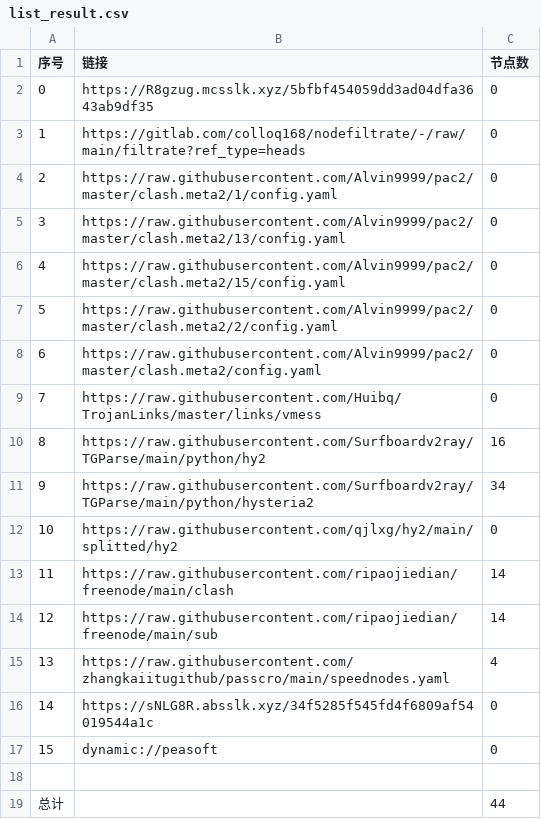
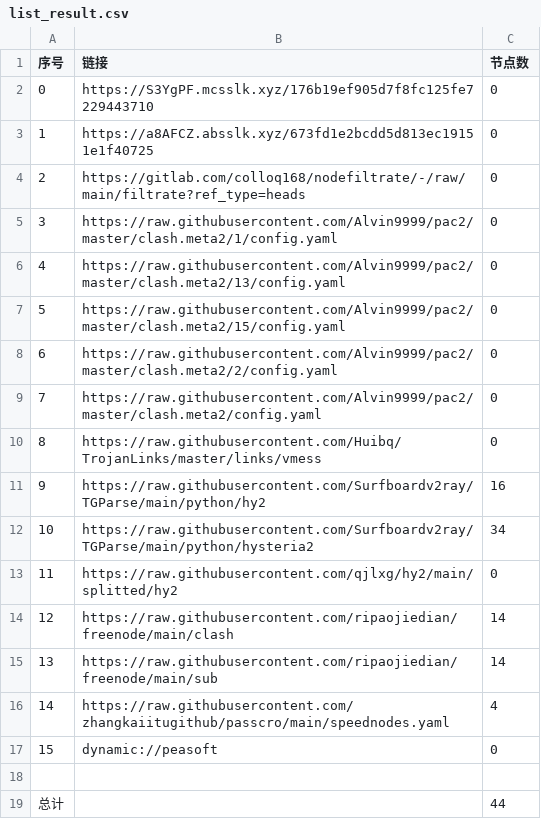
Before and after one commit to chengaopan/AutoMergePublicNodes, a CSV file: list_result.csv, drawn as a sheet; removed rows and columns are numbered as before the commit, all else as after; the diff names each change by its address in the sheet, - before the commit and + after, or states it on an @@ line.

```diff
--- a/list_result.csv
+++ b/list_result.csv
-B2 (链接): https://R8gzug.mcsslk.xyz/5bfbf454059dd3ad04dfa3643ab9df35
+B2 (链接): https://S3YgPF.mcsslk.xyz/176b19ef905d7f8fc125fe7229443710
+row 3: 1 | https://a8AFCZ.absslk.xyz/673fd1e2bcdd5d813ec19151e1f40725 | 0
@@ column A (序号) renumbered between rows 4 and 16 @@
-row 16: 14 | https://sNLG8R.absslk.xyz/34f5285f545fd4f6809af54019544a1c | 0
```
Also changed, not shown: 18 other files.
